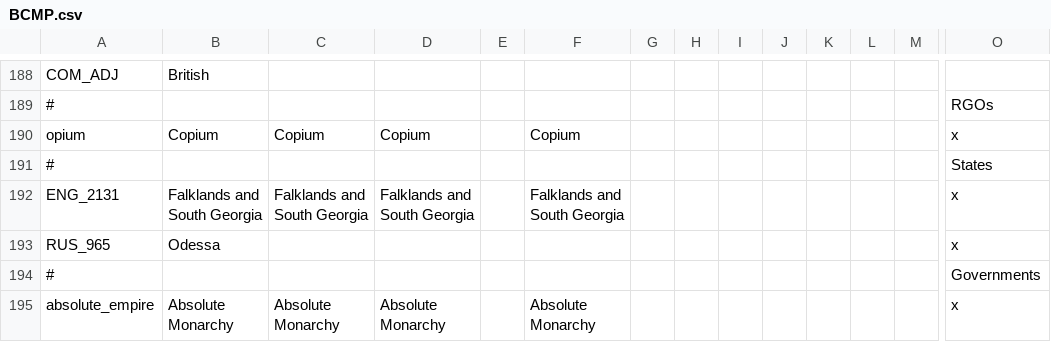
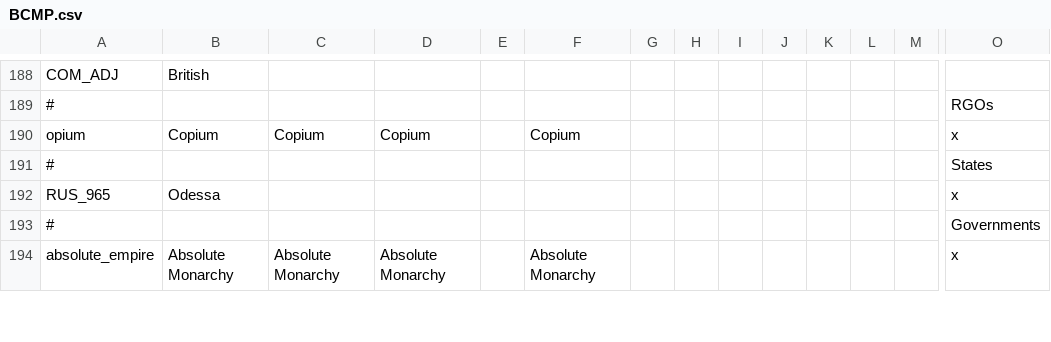
Before and after one commit to Proffan25/DoD-PRF, a CSV file: localisation/BCMP.csv, drawn as a sheet; only a part is shown, gaps mark what is left out; rows hold the shown columns only; the diff names each change by its address in the sheet, - before the commit and + after, or states it on an @@ line.

```diff
--- a/localisation/BCMP.csv
+++ b/localisation/BCMP.csv
-row 192: ENG_2131 | Falklands and South Georgia | Falklands and South Georgia | Falklands and South Georgia |  | Falklands and South Georgia |  |  |  |  |  |  |  | x
```
Also changed, not shown: 6 other files.
